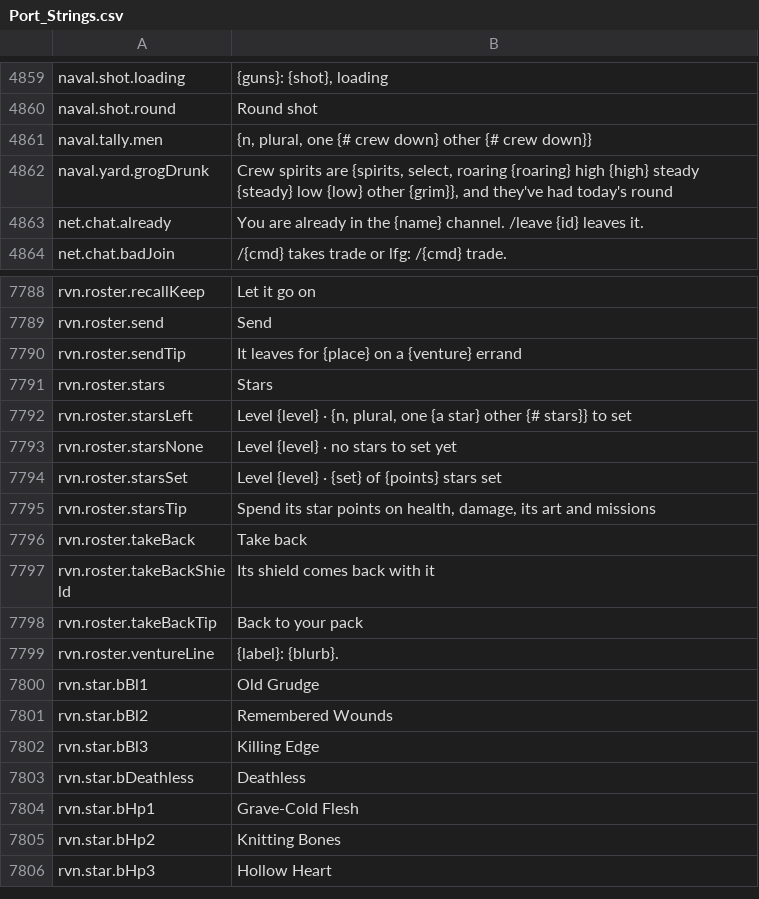
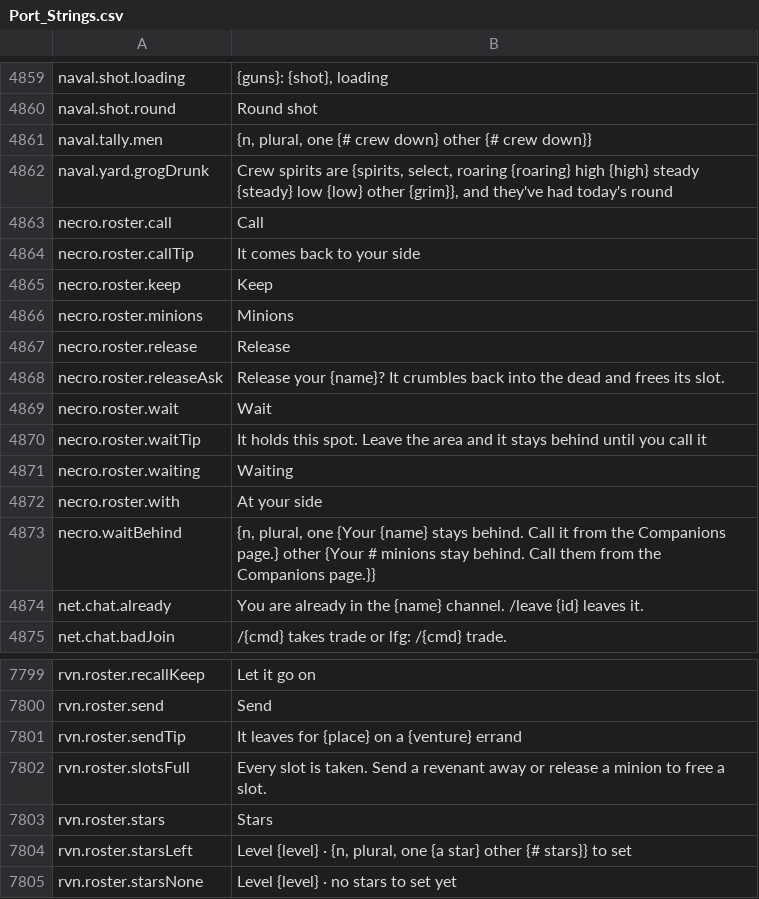
Before and after one commit to Killbow/bunnyfall, a CSV file: locales/en/Port_Strings.csv, drawn as a sheet; only a part is shown, gaps mark what is left out; the shorter side is filled out with more unchanged rows; the diff names each change by its address in the sheet, - before the commit and + after, or states it on an @@ line.

Commit message:
UI: Add Wait and Release for necromancy minions
Necromancy minions could only be recalled, so three of them held every companion slot until one died. The Companions page now lets you tell each minion to wait, call it back, or release it to free its slot.

```diff
--- a/locales/en/Port_Strings.csv
+++ b/locales/en/Port_Strings.csv
+row 4863: necro.roster.call | Call
+row 4864: necro.roster.callTip | It comes back to your side
+row 4865: necro.roster.keep | Keep
+row 4866: necro.roster.minions | Minions
+row 4867: necro.roster.release | Release
+row 4868: necro.roster.releaseAsk | Release your {name}? It crumbles back into the dead and frees its slot.
+row 4869: necro.roster.wait | Wait
+row 4870: necro.roster.waitTip | It holds this spot. Leave the area and it stays behind until you call it
+row 4871: necro.roster.waiting | Waiting
+row 4872: necro.roster.with | At your side
+row 4873: necro.waitBehind | {n, plural, one {Your {name} stays behind. Call it from the Companions page.} other {Your # minions stay behind. Call them from the Companions page.}}
+row 7802: rvn.roster.slotsFull | Every slot is taken. Send a revenant away or release a minion to free a slot.
```
Also changed, not shown: 5 other files.
